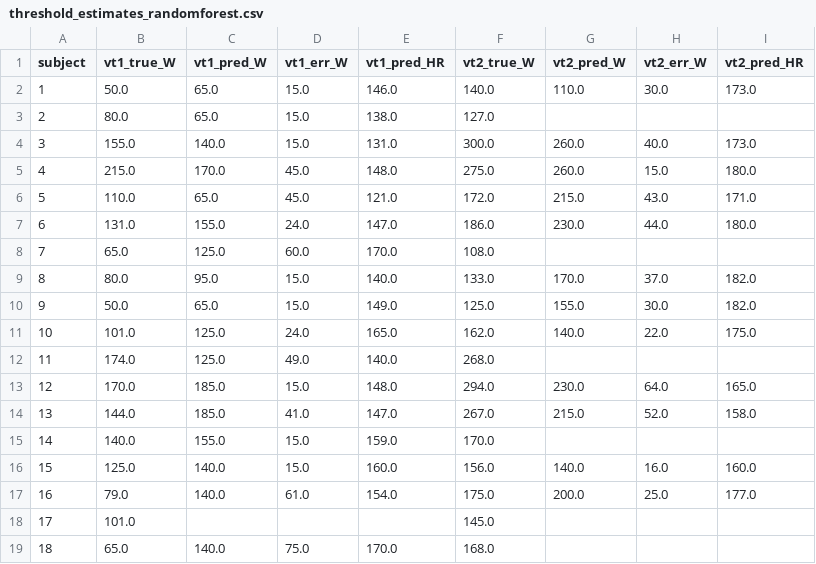
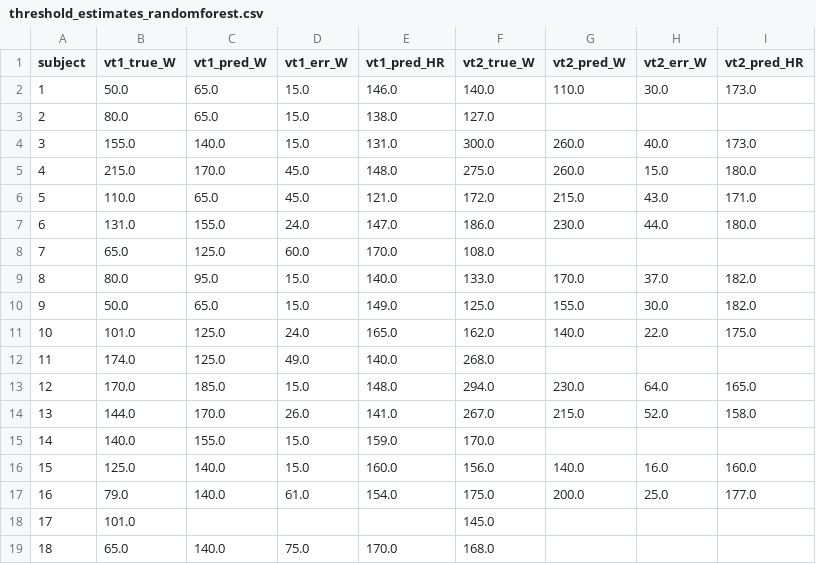
Before and after one commit to panyland/exercise-threshold-estimation-using-HRV, a CSV file: plots/results/threshold_estimates_randomforest.csv, drawn as a sheet.

```diff
--- a/plots/results/threshold_estimates_randomforest.csv
+++ b/plots/results/threshold_estimates_randomforest.csv
@@ -13,3 +13,3 @@ subject,vt1_true_W,vt1_pred_W,vt1_err_W,vt1_pred_HR,vt2_true_W,vt2_pred_W,vt2_er
 12,170.0,185.0,15.0,148.0,294.0,230.0,64.0,165.0
-13,144.0,185.0,41.0,147.0,267.0,215.0,52.0,158.0
+13,144.0,170.0,26.0,141.0,267.0,215.0,52.0,158.0
 14,140.0,155.0,15.0,159.0,170.0,,,
```
Also changed, not shown: plots/results/threshold_estimates_xgboost.csv, 20 other files.
